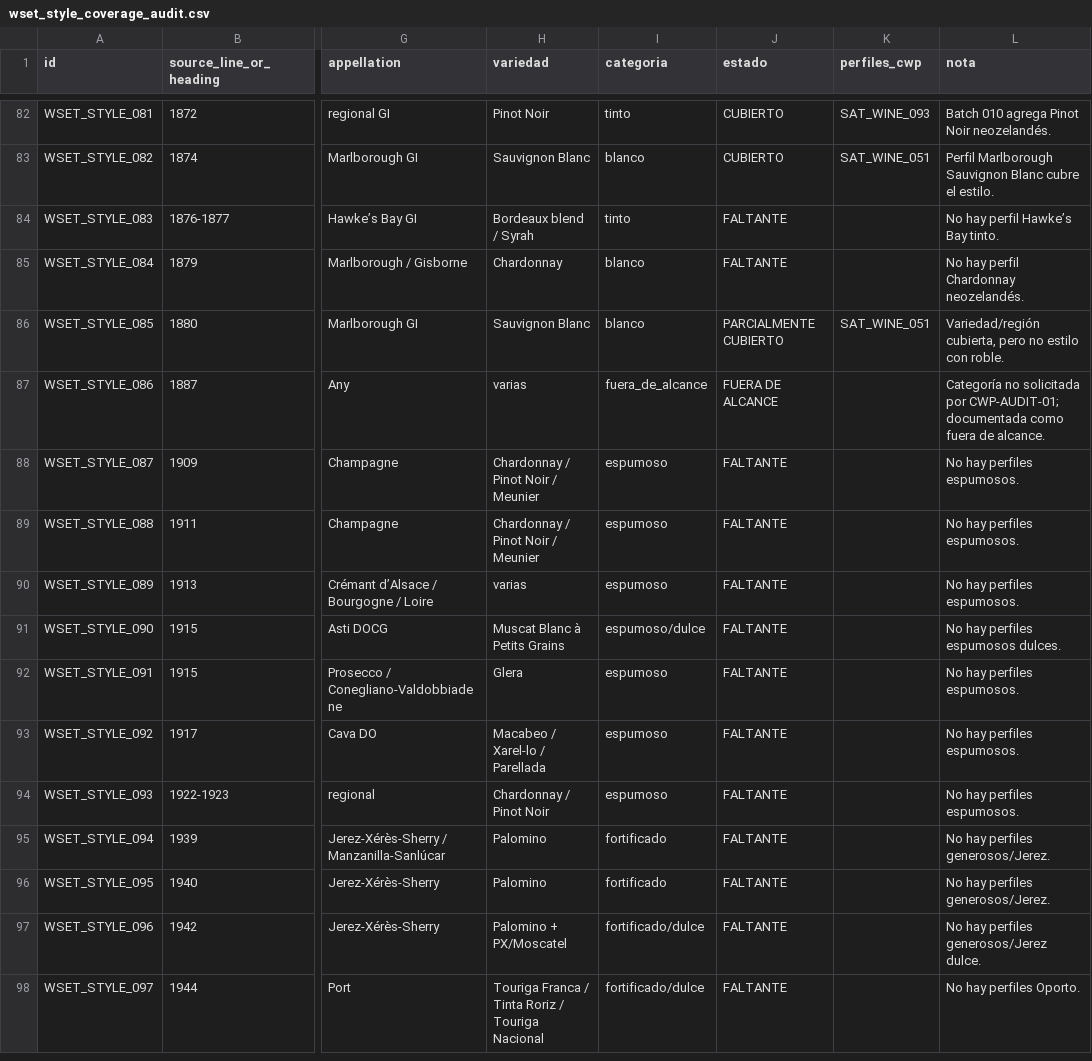
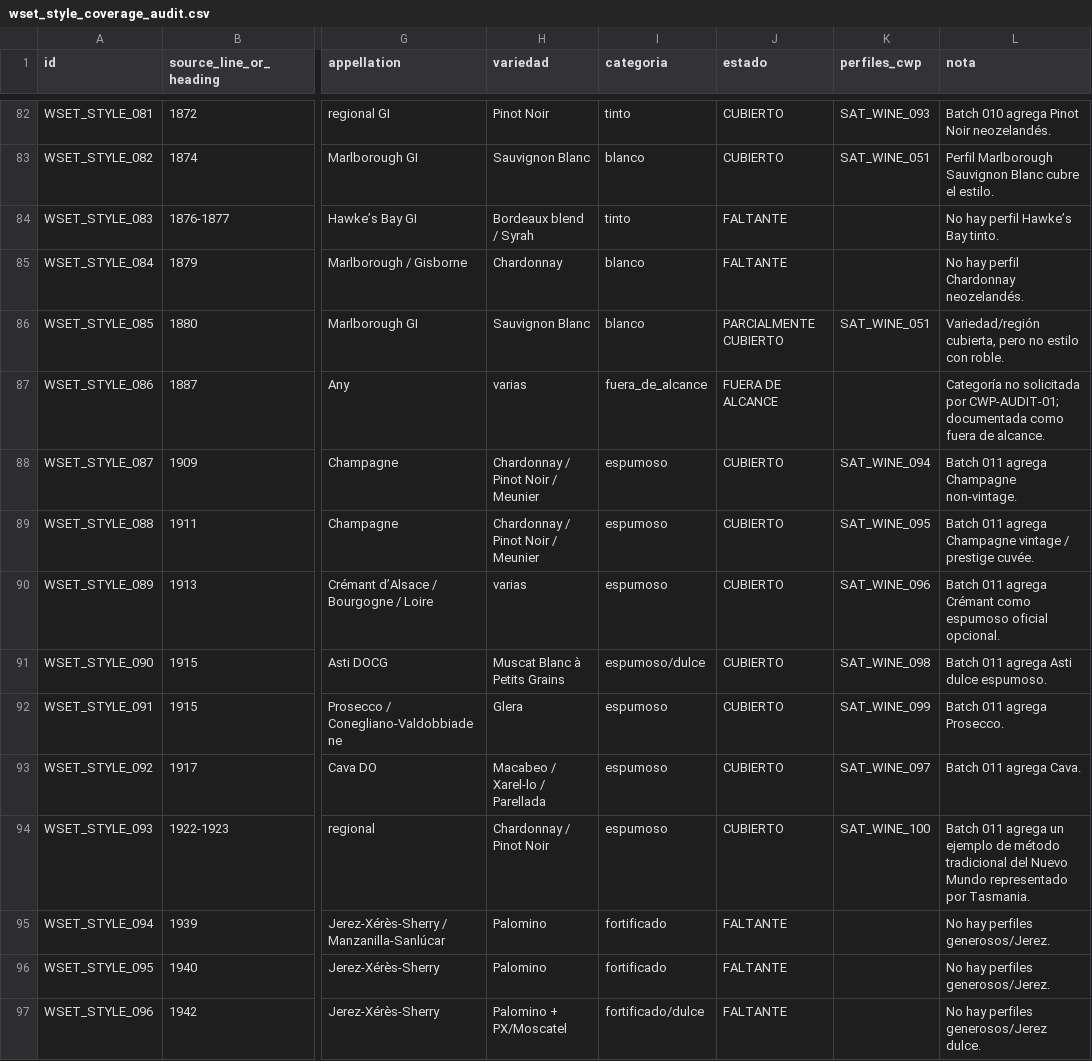
Before and after one commit to BuenasBox/epistemiclab-dashboard, a CSV file: canonical-wine-catalog/audits/wset_style_coverage_audit.csv, drawn as a sheet; only a part is shown, gaps mark what is left out; the shorter side is filled out with more unchanged rows; the diff names each change by its address in the sheet, - before the commit and + after, or states it on an @@ line.

Commit message:
feat(cwp): add WSET official sparkling wines batch 011

```diff
--- a/canonical-wine-catalog/audits/wset_style_coverage_audit.csv
+++ b/canonical-wine-catalog/audits/wset_style_coverage_audit.csv
-J88:J94 (estado): FALTANTE
+J88:J94 (estado): CUBIERTO
-K88 (perfiles_cwp): (empty)
+K88 (perfiles_cwp): SAT_WINE_094
-L88 (nota): No hay perfiles espumosos.
+L88 (nota): Batch 011 agrega Champagne non-vintage.
-K89 (perfiles_cwp): (empty)
+K89 (perfiles_cwp): SAT_WINE_095
-L89 (nota): No hay perfiles espumosos.
+L89 (nota): Batch 011 agrega Champagne vintage / prestige cuvée.
-K90 (perfiles_cwp): (empty)
+K90 (perfiles_cwp): SAT_WINE_096
-L90 (nota): No hay perfiles espumosos.
+L90 (nota): Batch 011 agrega Crémant como espumoso oficial opcional.
-K91 (perfiles_cwp): (empty)
+K91 (perfiles_cwp): SAT_WINE_098
-L91 (nota): No hay perfiles espumosos dulces.
+L91 (nota): Batch 011 agrega Asti dulce espumoso.
-K92 (perfiles_cwp): (empty)
+K92 (perfiles_cwp): SAT_WINE_099
-L92 (nota): No hay perfiles espumosos.
+L92 (nota): Batch 011 agrega Prosecco.
-K93 (perfiles_cwp): (empty)
+K93 (perfiles_cwp): SAT_WINE_097
-L93 (nota): No hay perfiles espumosos.
+L93 (nota): Batch 011 agrega Cava.
-K94 (perfiles_cwp): (empty)
+K94 (perfiles_cwp): SAT_WINE_100
-L94 (nota): No hay perfiles espumosos.
+L94 (nota): Batch 011 agrega un ejemplo de método tradicional del Nuevo Mundo representado por Tasmania.
```
Also changed, not shown: 15 other files.
